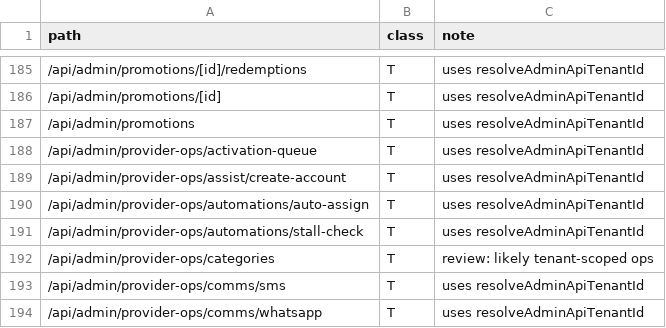
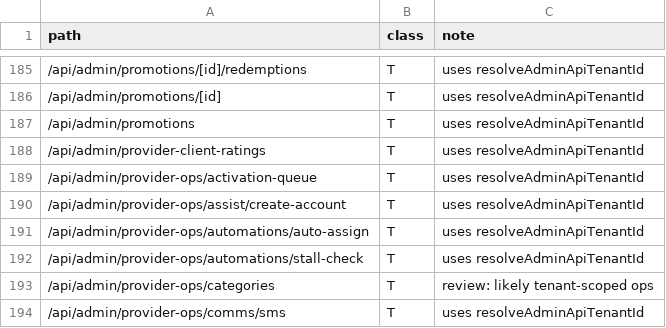
Before and after one commit to beautonomi-1/Beautonomi, a CSV file: docs/admin-api-route-taxonomy.csv, drawn as a sheet; only a part is shown, gaps mark what is left out; the shorter side is filled out with more unchanged rows; the diff names each change by its address in the sheet, - before the commit and + after, or states it on an @@ line.

```diff
--- a/docs/admin-api-route-taxonomy.csv
+++ b/docs/admin-api-route-taxonomy.csv
+row 188: /api/admin/provider-client-ratings | T | uses resolveAdminApiTenantId
```
Also changed, not shown: 7 other files.
